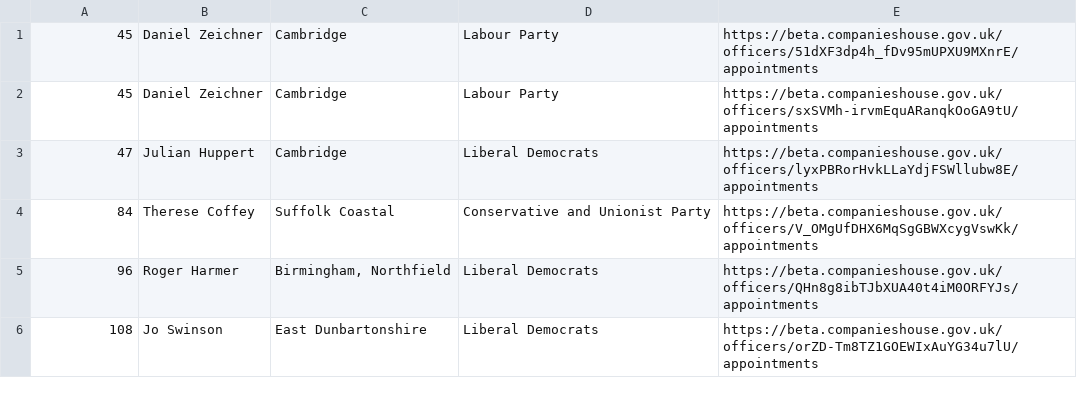
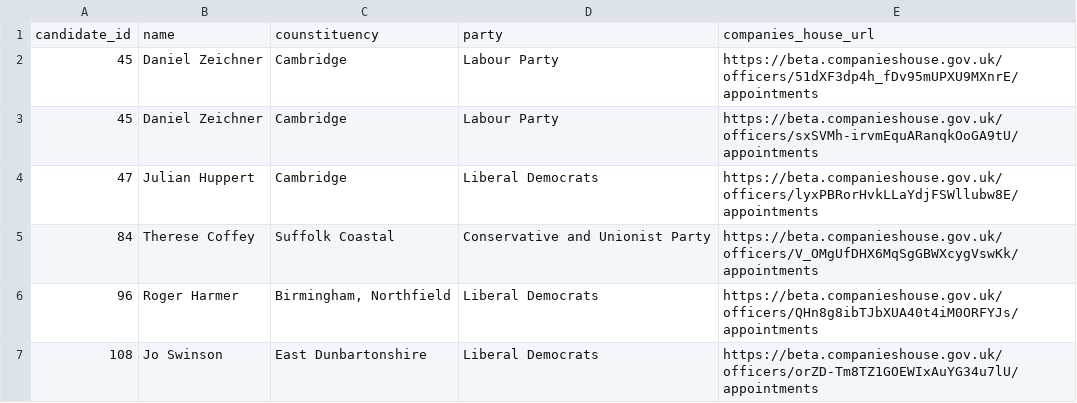
Before and after one commit to EdwardBetts/companies-house, a CSV file: candidates_companies_house.csv, drawn as a sheet; only a part is shown.

Commit message:
add header

```diff
--- a/candidates_companies_house.csv
+++ b/candidates_companies_house.csv
@@ -1 +1,2 @@
+candidate_id,name,counstituency,party,companies_house_url
 45,Daniel Zeichner,Cambridge,Labour Party,https://beta.companieshouse.gov.uk/officers/51dXF3dp4h_fDv95mUPXU9MXnrE/appointments
```
